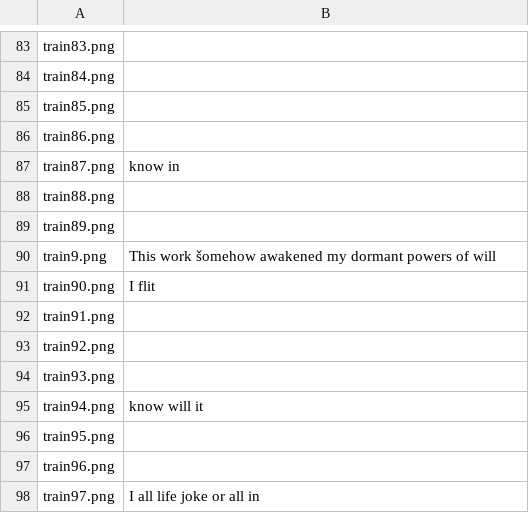
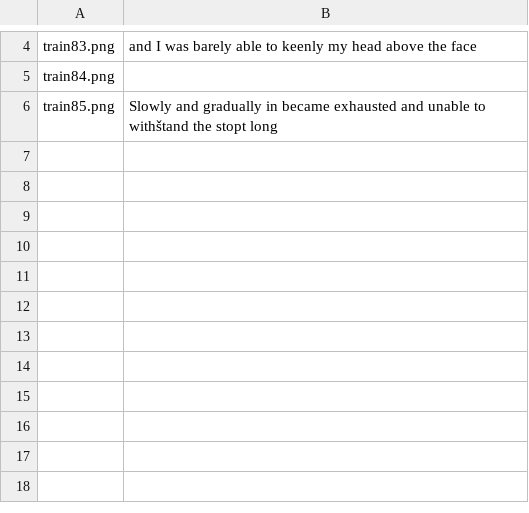
Before and after one commit to david-drvar/soft-computing, a CSV file: sc_2020_challenge_2/result.csv, drawn as a sheet; only a part is shown, gaps mark what is left out; removed rows and columns are numbered as before the commit, all else as after; the diff covers the shown part only; the diff names each change by its address in the sheet, - before the commit and + after, or states it on an @@ line.

```diff
--- a/sc_2020_challenge_2/result.csv
+++ b/sc_2020_challenge_2/result.csv
-B4: (empty)
+B4: and I was barely able to keenly my head above the face
-B6: (empty)
+B6: Slowly and gradually in became exhausted and unable to withštand the stopt long
-row 86: train86.png
-row 87: train87.png | know in
-row 88: train88.png
-row 89: train89.png
-row 90: train9.png | This work šomehow awakened my dormant powers of will
-row 91: train90.png | I flit
-row 92: train91.png
-row 93: train92.png
-row 94: train93.png
-row 95: train94.png | know will it
-row 96: train95.png
-row 97: train96.png
-row 98: train97.png | I all life joke or all in
```
Also changed, not shown: 79 removed rows and 2 edited cells elsewhere in this file, 1 other file.
